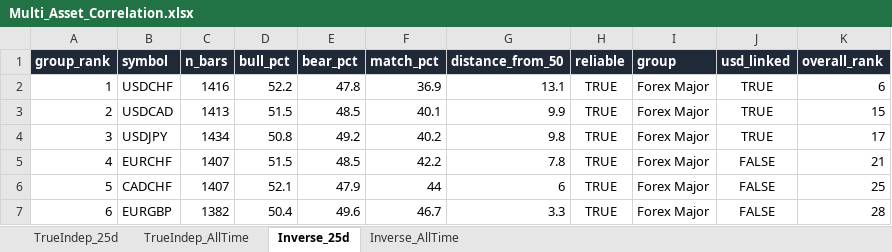
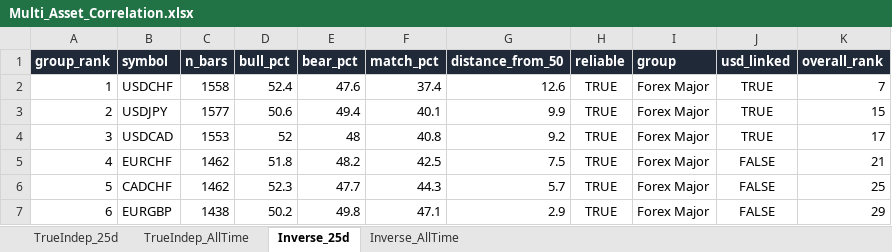
Before and after one commit to Jamesssurfer/Multi_Assets_Correlation, an Excel workbook: output/Multi_Asset_Correlation.xlsx, sheet Inverse_25d, drawn as a sheet; only a part is shown; values as stored, in another font and other column widths than the file's, no borders; removed rows and columns are numbered as before the commit, all else as after; the diff covers the shown part only; the diff names each change by its address in the sheet, - before the commit and + after, or states it on an @@ line.

```diff
--- a/output/Multi_Asset_Correlation.xlsx (sheet Inverse_25d)
+++ b/output/Multi_Asset_Correlation.xlsx (sheet Inverse_25d)
-C2 (n_bars): 1416
+C2 (n_bars): 1558
-D2 (bull_pct): 52.2
+D2 (bull_pct): 52.4
-E2 (bear_pct): 47.8
+E2 (bear_pct): 47.6
-F2 (match_pct): 36.9
+F2 (match_pct): 37.4
-G2 (distance_from_50): 13.1
+G2 (distance_from_50): 12.6
-K2 (overall_rank): 6
+K2 (overall_rank): 7
-row 3: 2 | USDCAD | 1413 | 51.5 | 48.5 | 40.1 | 9.9 | TRUE | Forex Major | TRUE | 15
-A3 (group_rank): 3
+A3 (group_rank): 2
-C3 (n_bars): 1434
+C3 (n_bars): 1577
-D3 (bull_pct): 50.8
+D3 (bull_pct): 50.6
-E3 (bear_pct): 49.2
+E3 (bear_pct): 49.4
-F3 (match_pct): 40.2
+F3 (match_pct): 40.1
-G3 (distance_from_50): 9.8
+G3 (distance_from_50): 9.9
-K3 (overall_rank): 17
+K3 (overall_rank): 15
+row 4: 3 | USDCAD | 1553 | 52 | 48 | 40.8 | 9.2 | TRUE | Forex Major | TRUE | 17
-C5:C6 (n_bars): 1407
+C5:C6 (n_bars): 1462
-D5 (bull_pct): 51.5
+D5 (bull_pct): 51.8
-E5 (bear_pct): 48.5
+E5 (bear_pct): 48.2
-F5 (match_pct): 42.2
+F5 (match_pct): 42.5
-G5 (distance_from_50): 7.8
+G5 (distance_from_50): 7.5
-D6 (bull_pct): 52.1
+D6 (bull_pct): 52.3
-E6 (bear_pct): 47.9
+E6 (bear_pct): 47.7
-F6 (match_pct): 44
+F6 (match_pct): 44.3
-G6 (distance_from_50): 6
+G6 (distance_from_50): 5.7
-C7 (n_bars): 1382
+C7 (n_bars): 1438
-D7 (bull_pct): 50.4
+D7 (bull_pct): 50.2
-E7 (bear_pct): 49.6
+E7 (bear_pct): 49.8
-F7 (match_pct): 46.7
+F7 (match_pct): 47.1
-G7 (distance_from_50): 3.3
+G7 (distance_from_50): 2.9
-K7 (overall_rank): 28
+K7 (overall_rank): 29
```
Also changed, not shown: 9 added rows, 9 removed rows and 439 edited cells elsewhere in this sheet, sheet TrueIndep_25d, sheet TrueIndep_AllTime, sheet Inverse_AllTime.
